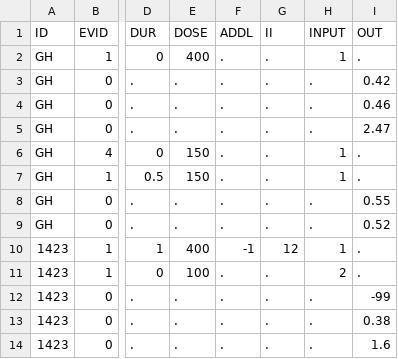
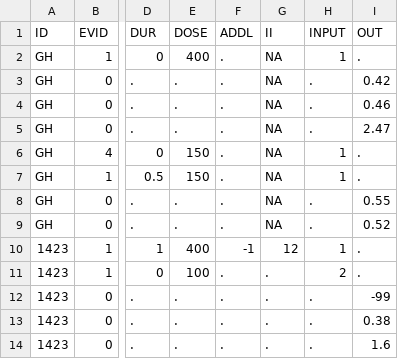
Before and after one commit to LAPKB/PM_tutorial, a CSV file: Data/mdata.csv, drawn as a sheet; only a part is shown, gaps mark what is left out; the diff names each change by its address in the sheet, - before the commit and + after, or states it on an @@ line.

```diff
--- a/Data/mdata.csv
+++ b/Data/mdata.csv
-G2:G9 (II): .
+G2:G9 (II): NA
```
Also changed, not shown: 2 other files.
